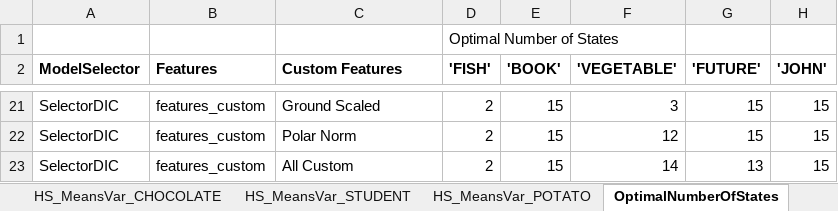
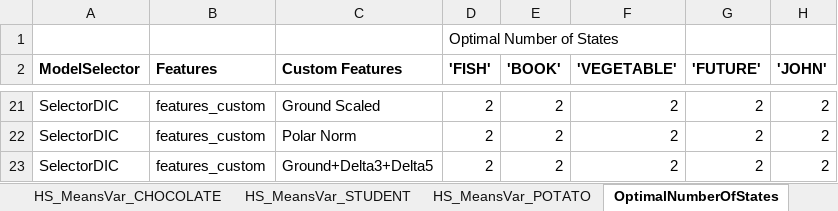
Before and after one commit to Parsonswlu/AIND-Recognizer, an Excel workbook: Experimentation_Results.xlsx, sheet OptimalNumberOfStates, drawn as a sheet; only a part is shown, gaps mark what is left out; values as stored, in another font and other column widths than the file's, no borders; the diff covers the shown part only; the diff names each change by its address in the sheet, - before the commit and + after, or states it on an @@ line.

```diff
--- a/Experimentation_Results.xlsx (sheet OptimalNumberOfStates)
+++ b/Experimentation_Results.xlsx (sheet OptimalNumberOfStates)
-E21:E23 ('BOOK'): 15
+E21:E23 ('BOOK'): 2
-F21 ('VEGETABLE'): 3
+F21 ('VEGETABLE'): 2
-G21:G22 ('FUTURE'): 15
+G21:G22 ('FUTURE'): 2
-H21:H23 ('JOHN'): 15
+H21:H23 ('JOHN'): 2
-F22 ('VEGETABLE'): 12
+F22 ('VEGETABLE'): 2
-C23 (Custom Features): All Custom
+C23 (Custom Features): Ground+Delta3+Delta5
-F23 ('VEGETABLE'): 14
+F23 ('VEGETABLE'): 2
-G23 ('FUTURE'): 13
+G23 ('FUTURE'): 2
```
Also changed, not shown: 2 added rows, 2 removed rows and 28 edited cells elsewhere in this sheet, sheet OptNumStates_data, other sheet tabs, 3 other files.
